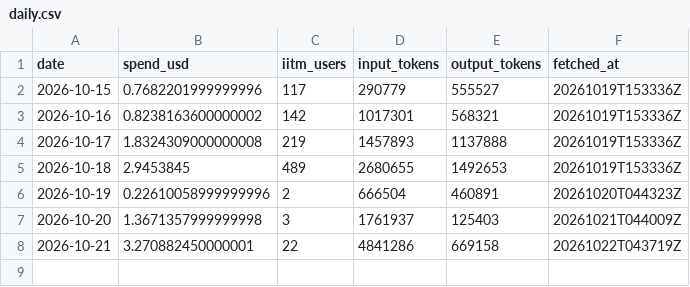
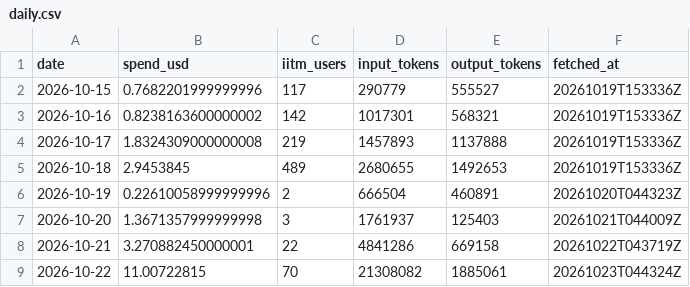
Before and after one commit to 24f2003391/TDS-P1-aipipe-usage, a CSV file: logs/daily.csv, drawn as a sheet; the diff names each change by its address in the sheet, - before the commit and + after, or states it on an @@ line.

```diff
--- a/logs/daily.csv
+++ b/logs/daily.csv
+row 9: 2026-10-22 | 11.00722815 | 70 | 21308082 | 1885061 | 20261023T044324Z
```
Also changed, not shown: 1 other file.
